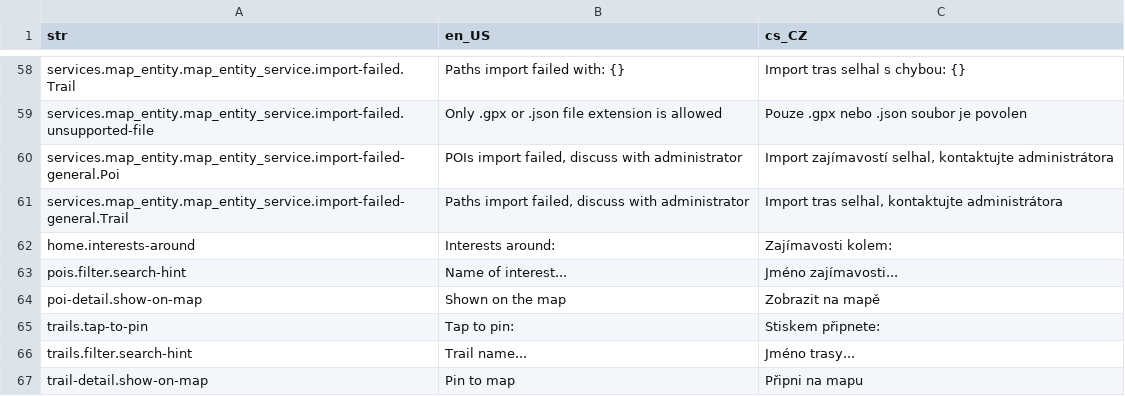
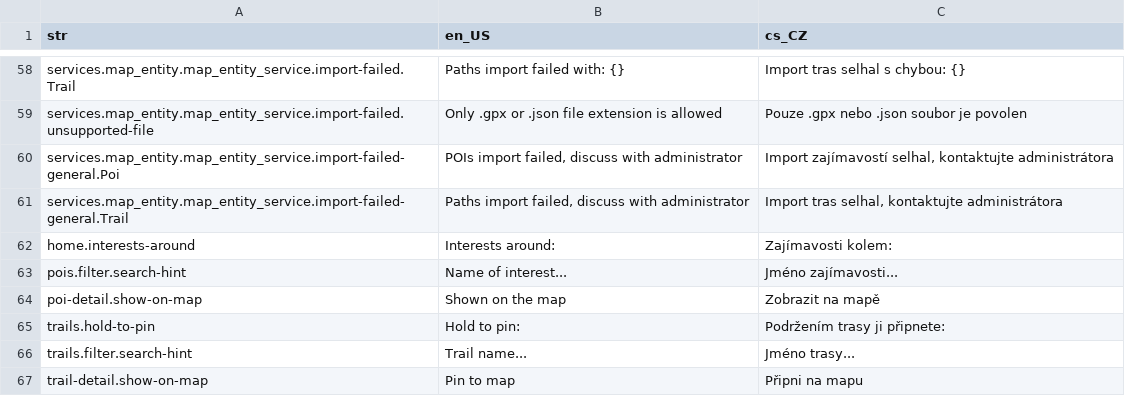
Before and after one commit to Vitenuto/spacirtrasa, a CSV file: assets/translations/langs.csv, drawn as a sheet; only a part is shown, gaps mark what is left out.

Commit message:
REFACTORE: Generalized Snap List for Trail to be Expandable List
- Introduced ListItem entity and TrailListItem

```diff
--- a/assets/translations/langs.csv
+++ b/assets/translations/langs.csv
@@ -64,3 +64,3 @@ pois.filter.search-hint,Name of interest...,Jméno zajímavosti...
 poi-detail.show-on-map,Shown on the map,Zobrazit na mapě
-trails.tap-to-pin,Tap to pin:,Stiskem připnete:
+trails.hold-to-pin,Hold to pin:,Podržením trasy ji připnete:
 trails.filter.search-hint,Trail name...,Jméno trasy...
```
Also changed, not shown: 12 other files.
